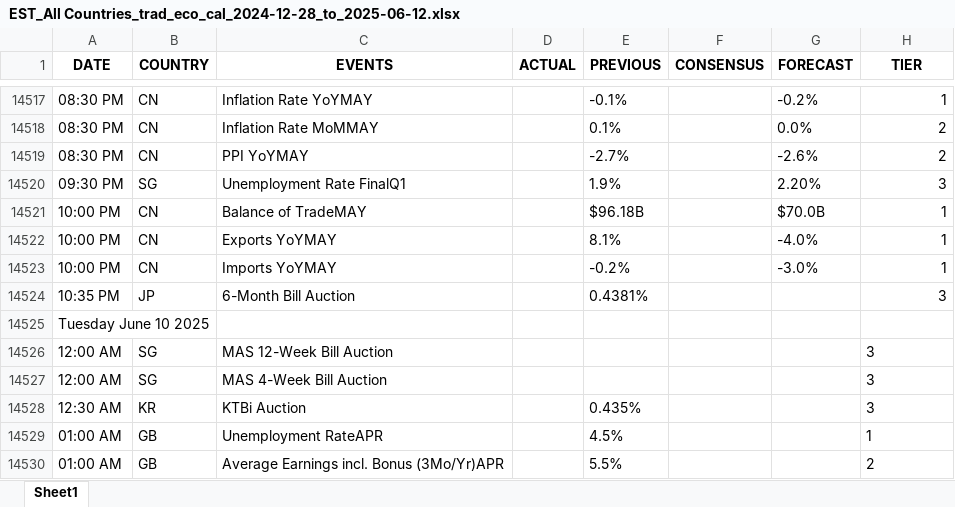
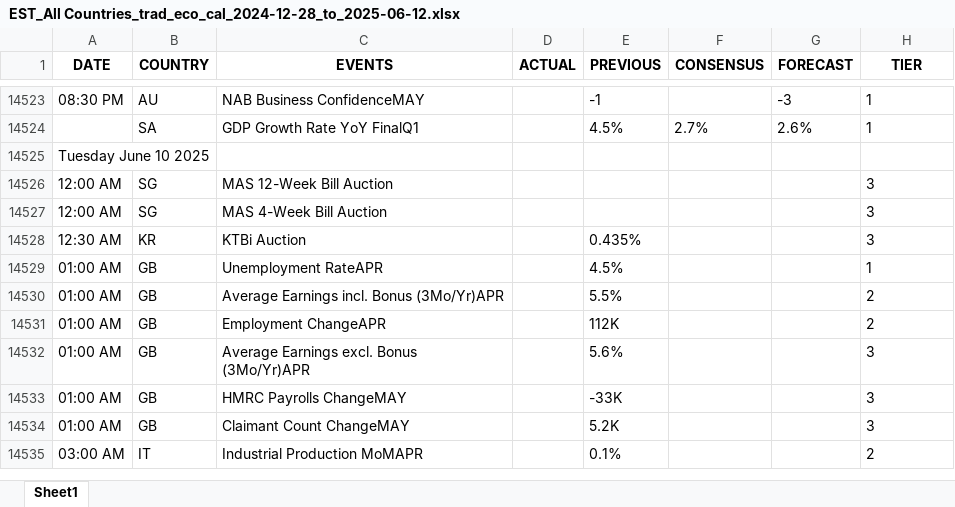
Before and after one commit to krishangguptafibonacciresearch/TradingEconomicsCalendar, an Excel workbook: Input_data/EST_All Countries_trad_eco_cal_2024-12-28_to_2025-06-12.xlsx, sheet Sheet1, drawn as a sheet; only a part is shown, gaps mark what is left out; the shorter side is filled out with more unchanged rows; values as stored, in another font and other column widths than the file's, no borders; removed rows and columns are numbered as before the commit, all else as after; the diff covers the shown part only; the diff names each change by its address in the sheet, - before the commit and + after, or states it on an @@ line.

```diff
--- a/Input_data/EST_All Countries_trad_eco_cal_2024-12-28_to_2025-06-12.xlsx (sheet Sheet1)
+++ b/Input_data/EST_All Countries_trad_eco_cal_2024-12-28_to_2025-06-12.xlsx (sheet Sheet1)
-B14523 (COUNTRY): CN
+B14523 (COUNTRY): AU
-C14523 (EVENTS): Inflation Rate YoYMAY
+C14523 (EVENTS): NAB Business ConfidenceMAY
-E14523 (PREVIOUS): -0.1%
+E14523 (PREVIOUS): -1
-G14523 (FORECAST): -0.2%
+G14523 (FORECAST): -3
-H14523 alignment: right
+H14523 alignment: left
-row 14518: 08:30 PM | CN | Inflation Rate MoMMAY |  | 0.1% |  | 0.0% | 2
-row 14519: 08:30 PM | CN | PPI YoYMAY |  | -2.7% |  | -2.6% | 2
-row 14520: 09:30 PM | SG | Unemployment Rate FinalQ1 |  | 1.9% |  | 2.20% | 3
-row 14521: 10:00 PM | CN | Balance of TradeMAY |  | $96.18B |  | $70.0B | 1
-row 14522: 10:00 PM | CN | Exports YoYMAY |  | 8.1% |  | -4.0% | 1
-row 14523: 10:00 PM | CN | Imports YoYMAY |  | -0.2% |  | -3.0% | 1
-row 14524: 10:35 PM | JP | 6-Month Bill Auction |  | 0.4381% |  |  | 3
+row 14524:  | SA | GDP Growth Rate YoY FinalQ1 |  | 4.5% | 2.7% | 2.6% | 1
```
Also changed, not shown: 19 added rows and 13 removed rows elsewhere in this sheet, 6 other files.
